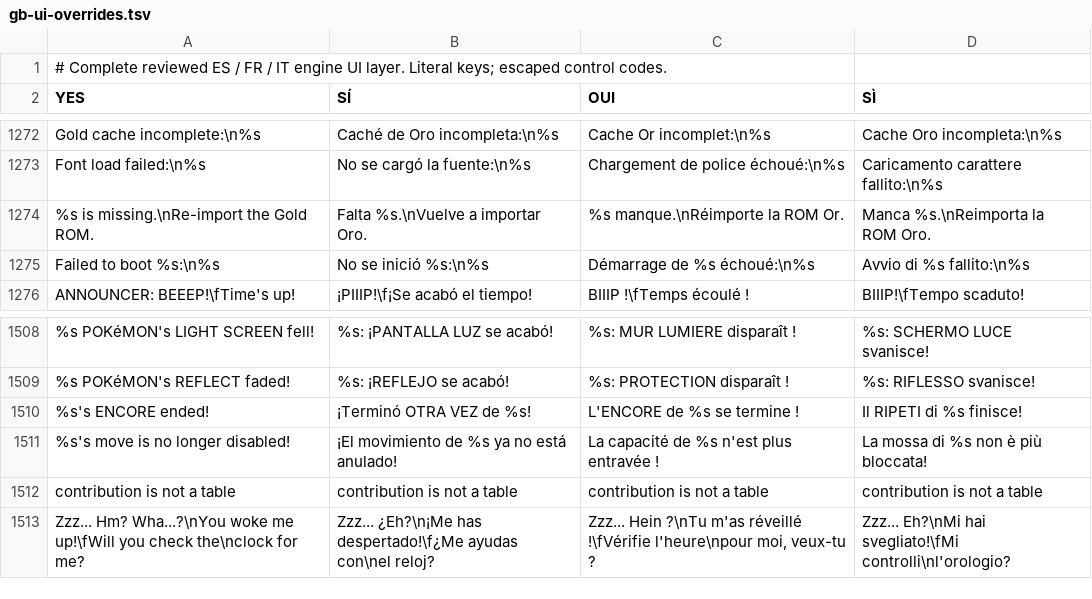
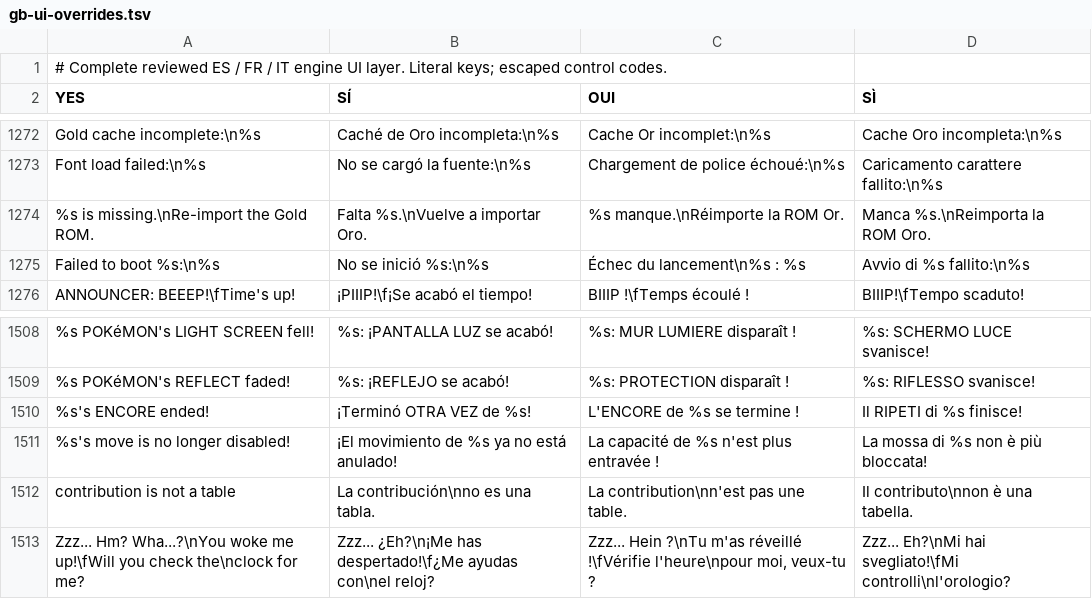
Before and after one commit to Roxas2712/uni-language-ascendant, a TSV file: translations/european/gb-ui-overrides.tsv, drawn as a sheet; only a part is shown, gaps mark what is left out; the diff names each change by its address in the sheet, - before the commit and + after, or states it on an @@ line.

```diff
--- a/translations/european/gb-ui-overrides.tsv
+++ b/translations/european/gb-ui-overrides.tsv
-C1275 (OUI): Démarrage de %s échoué:\n%s
+C1275 (OUI): Échec du lancement\n%s : %s
-B1512 (SÍ): contribution is not a table
+B1512 (SÍ): La contribución\nno es una tabla.
-C1512 (OUI): contribution is not a table
+C1512 (OUI): La contribution\nn'est pas une table.
-D1512 (SÌ): contribution is not a table
+D1512 (SÌ): Il contributo\nnon è una tabella.
```
Also changed, not shown: translations/gba/ui-extra.tsv, 22 other files.
